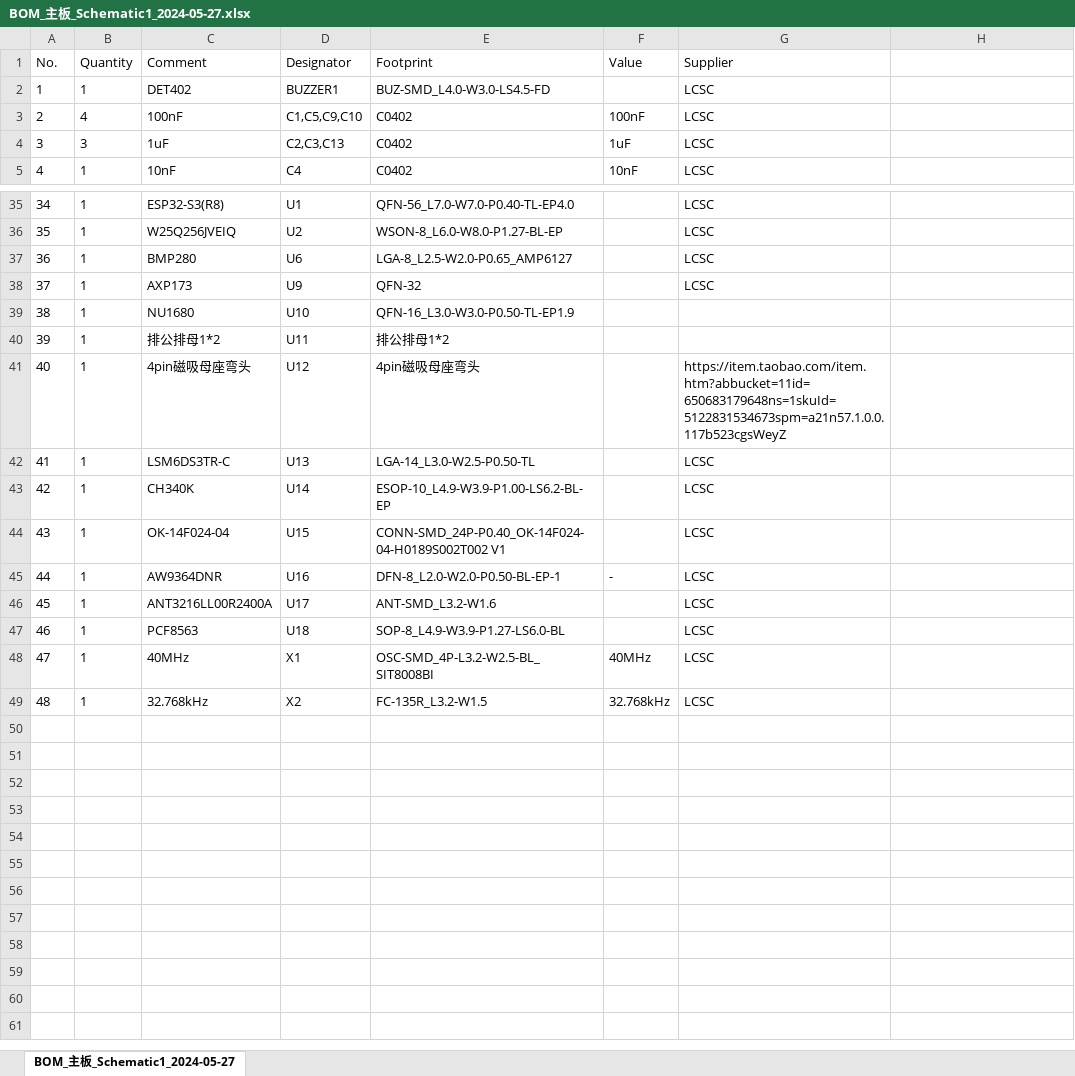
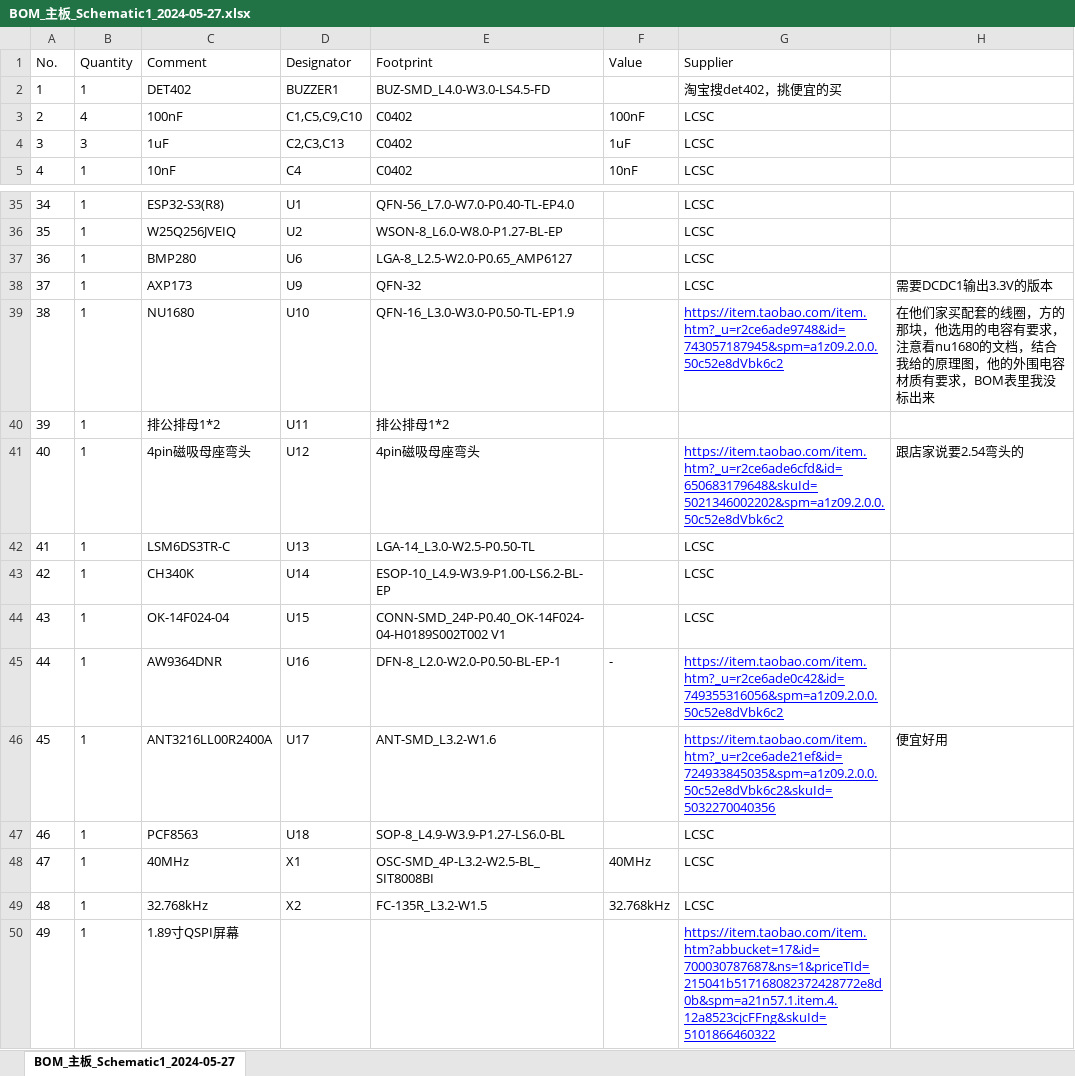
Before and after one commit to AaronChuzb/TD3, an Excel workbook: hardwave/BOM_主板_Schematic1_2024-05-27.xlsx, sheet BOM_主板_Schematic1_2024-05-27, drawn as a sheet; only a part is shown, gaps mark what is left out; values as stored, in another font and other column widths than the file's, no borders; the diff names each change by its address in the sheet, - before the commit and + after, or states it on an @@ line.

Commit message:
fix: BOM购买链接以及备注

```diff
--- a/hardwave/BOM_主板_Schematic1_2024-05-27.xlsx (sheet BOM_主板_Schematic1_2024-05-27)
+++ b/hardwave/BOM_主板_Schematic1_2024-05-27.xlsx (sheet BOM_主板_Schematic1_2024-05-27)
-G2 (Supplier): LCSC
+G2 (Supplier): 淘宝搜det402，挑便宜的买
-H38: (empty)
+H38: 需要DCDC1输出3.3V的版本
-G39 (Supplier): (empty)
+G39 (Supplier): https://item.taobao.com/item.htm?_u=r2ce6ade9748&id=743057187945&spm=a1z09.2.0.0.50c52e8dVbk6c2
-H39: (empty)
+H39: 在他们家买配套的线圈，方的那块，他选用的电容有要求，注意看nu1680的文档，结合我给的原理图，他的外围电容材质有要求，BOM表里我没标出来
-G41 (Supplier): https://item.taobao.com/item.htm?abbucket=11id=650683179648ns=1skuId=5122831534673spm=a21n57.1.0.0.117b523cgsWeyZ
+G41 (Supplier): https://item.taobao.com/item.htm?_u=r2ce6ade6cfd&id=650683179648&skuId=5021346002202&spm=a1z09.2.0.0.50c52e8dVbk6c2
@@ G41 underline: off → on, text colour: black → #0000FF @@
-H41: (empty)
+H41: 跟店家说要2.54弯头的
-G45 (Supplier): LCSC
+G45 (Supplier): https://item.taobao.com/item.htm?_u=r2ce6ade0c42&id=749355316056&spm=a1z09.2.0.0.50c52e8dVbk6c2
@@ G45:G46 underline: off → on, text colour: black → #0000FF @@
-G46 (Supplier): LCSC
+G46 (Supplier): https://item.taobao.com/item.htm?_u=r2ce6ade21ef&id=724933845035&spm=a1z09.2.0.0.50c52e8dVbk6c2&skuId=5032270040356
-H46: (empty)
+H46: 便宜好用
+row 50: 49 | 1 | 1.89寸QSPI屏幕 |  |  |  | https://item.taobao.com/item.htm?abbucket=17&id=700030787687&ns=1&priceTId=215041b517168082372428772e8d0b&spm=a21n57.1.item.4.12a8523cjcFFng&skuId=5101866460322
```
